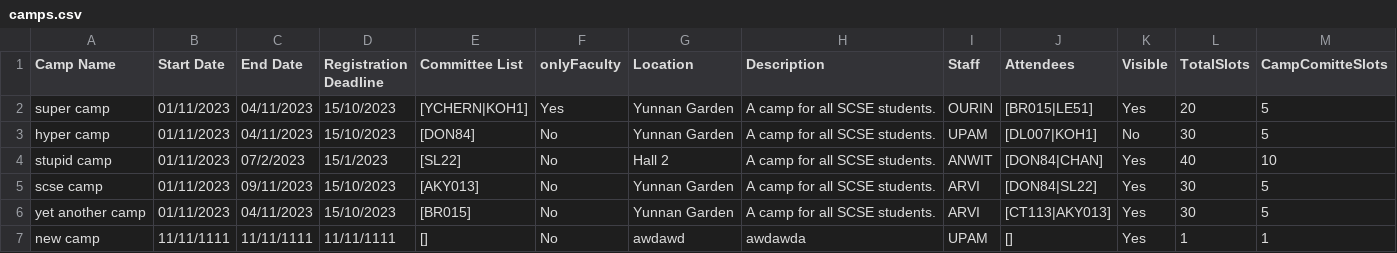
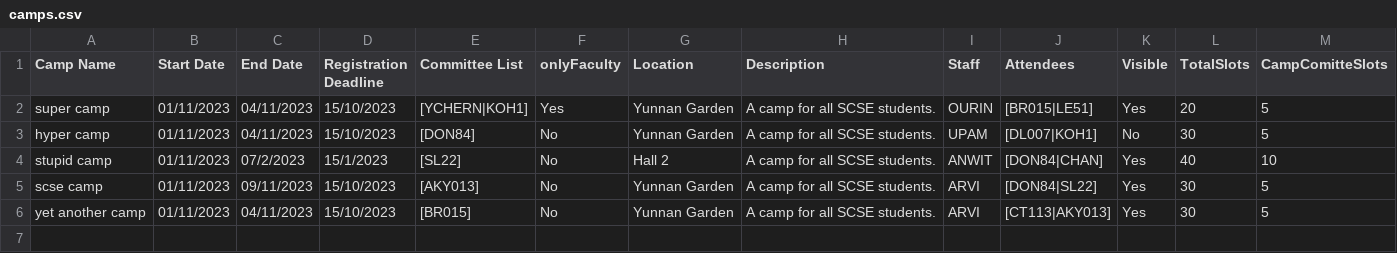
Before and after one commit to desolaterobot/CAMS_Project, a CSV file: data/camps.csv, drawn as a sheet.

```diff
--- a/data/camps.csv
+++ b/data/camps.csv
@@ -6,2 +6 @@ scse camp,01/11/2023,09/11/2023,15/10/2023,[AKY013],No,Yunnan Garden,A camp for
 yet another camp,01/11/2023,04/11/2023,15/10/2023,[BR015],No,Yunnan Garden,A camp for all SCSE students.,ARVI,[CT113|AKY013],Yes,30,5
-new camp,11/11/1111,11/11/1111,11/11/1111,[],No,awdawd,awdawda,UPAM,[],Yes,1,1
```
Also changed, not shown: 3 other files.
